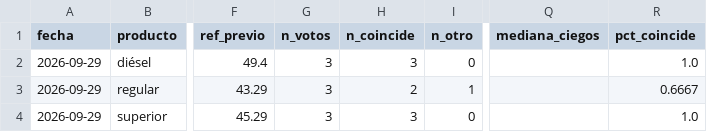
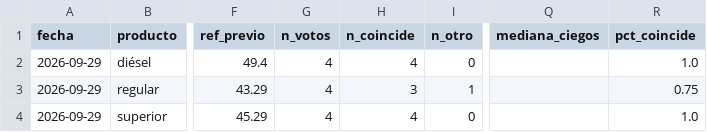
Before and after one commit to yartoorsdar/gasolina-gt, a CSV file: data/db/calibracion.csv, drawn as a sheet; only a part is shown, gaps mark what is left out; the diff names each change by its address in the sheet, - before the commit and + after, or states it on an @@ line.

```diff
--- a/data/db/calibracion.csv
+++ b/data/db/calibracion.csv
-G2:G4 (n_votos): 3
+G2:G4 (n_votos): 4
-H2 (n_coincide): 3
+H2 (n_coincide): 4
-H3 (n_coincide): 2
+H3 (n_coincide): 3
-R3 (pct_coincide): 0.6667
+R3 (pct_coincide): 0.75
-H4 (n_coincide): 3
+H4 (n_coincide): 4
```
Also changed, not shown: data/db/articulos.csv, data/db/votos.csv, 2 other files.
